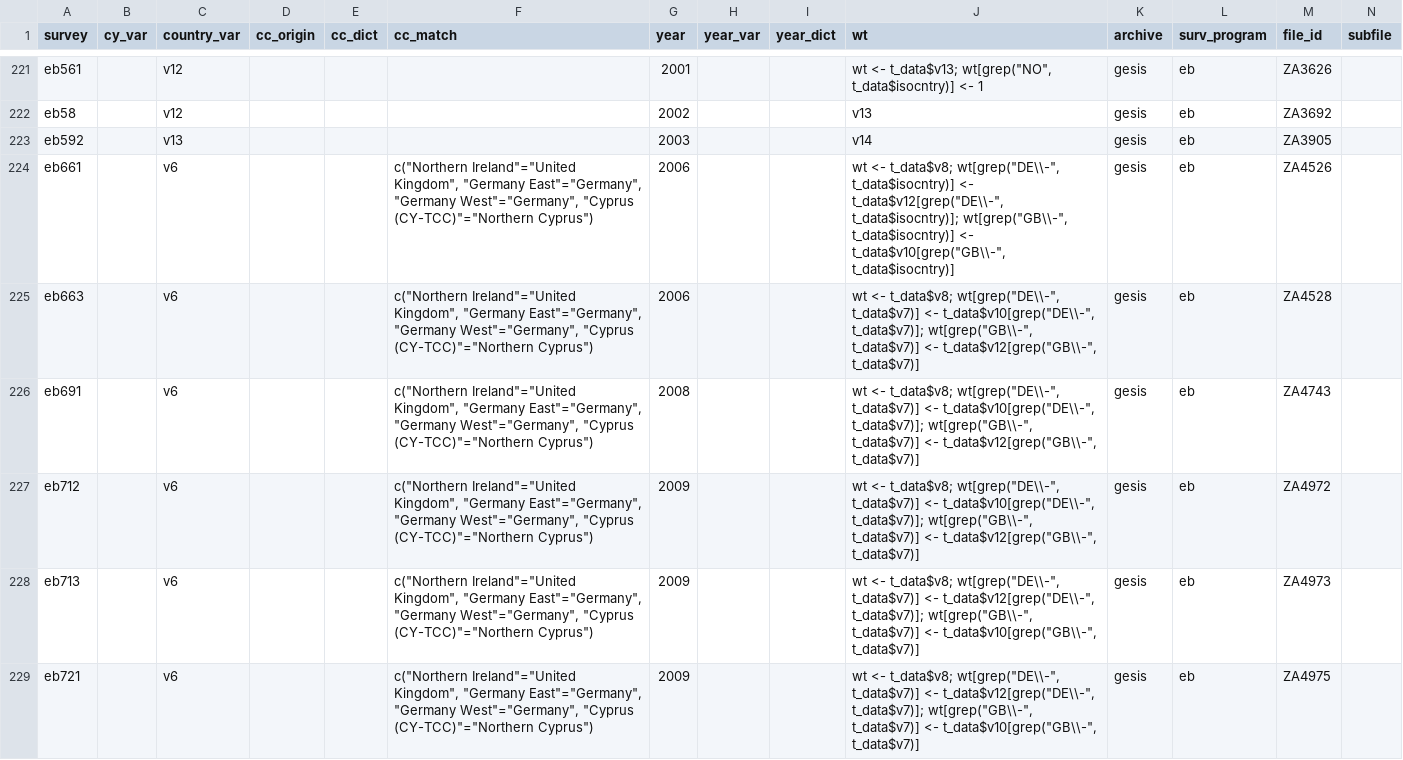
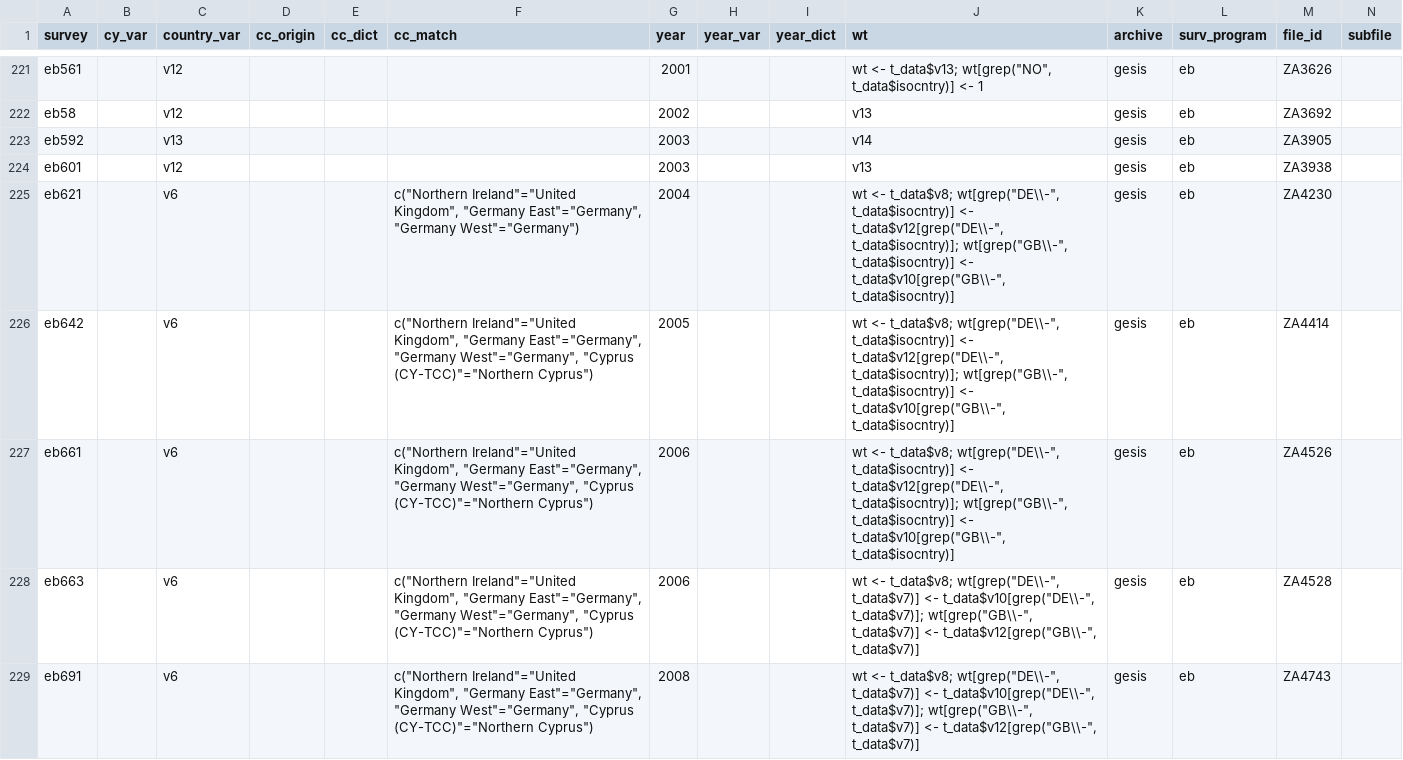
Before and after one commit to fsolt/DCPO, a CSV file: data/surveys_data.csv, drawn as a sheet; only a part is shown, gaps mark what is left out; the shorter side is filled out with more unchanged rows; rows hold the shown columns only; the diff covers the shown part only; the diff names each change by its address in the sheet, - before the commit and + after, or states it on an @@ line.

```diff
--- a/data/surveys_data.csv
+++ b/data/surveys_data.csv
+row 224: eb601 |  | v12 |  |  |  | 2003 |  |  | v13 | gesis | eb | ZA3938
+row 225: eb621 |  | v6 |  |  | c("Northern Ireland"="United Kingdom", "Germany East"="Germany", "Germany West"="Germany") | 2004 |  |  | wt <- t_data$v8; wt[grep("DE\\-", t_data$isocntry)] <- t_data$v12[grep("DE\\-", t_data$isocntry)]; wt[grep("GB\\-", t_data$isocntry)] <- t_data$v10[grep("GB\\-", t_data$isocntry)] | gesis | eb | ZA4230
+row 226: eb642 |  | v6 |  |  | c("Northern Ireland"="United Kingdom", "Germany East"="Germany", "Germany West"="Germany", "Cyprus (CY-TCC)"="Northern Cyprus") | 2005 |  |  | wt <- t_data$v8; wt[grep("DE\\-", t_data$isocntry)] <- t_data$v12[grep("DE\\-", t_data$isocntry)]; wt[grep("GB\\-", t_data$isocntry)] <- t_data$v10[grep("GB\\-", t_data$isocntry)] | gesis | eb | ZA4414
```
Also changed, not shown: 5 added rows and 1 edited cell elsewhere in this file, 1 other file.
